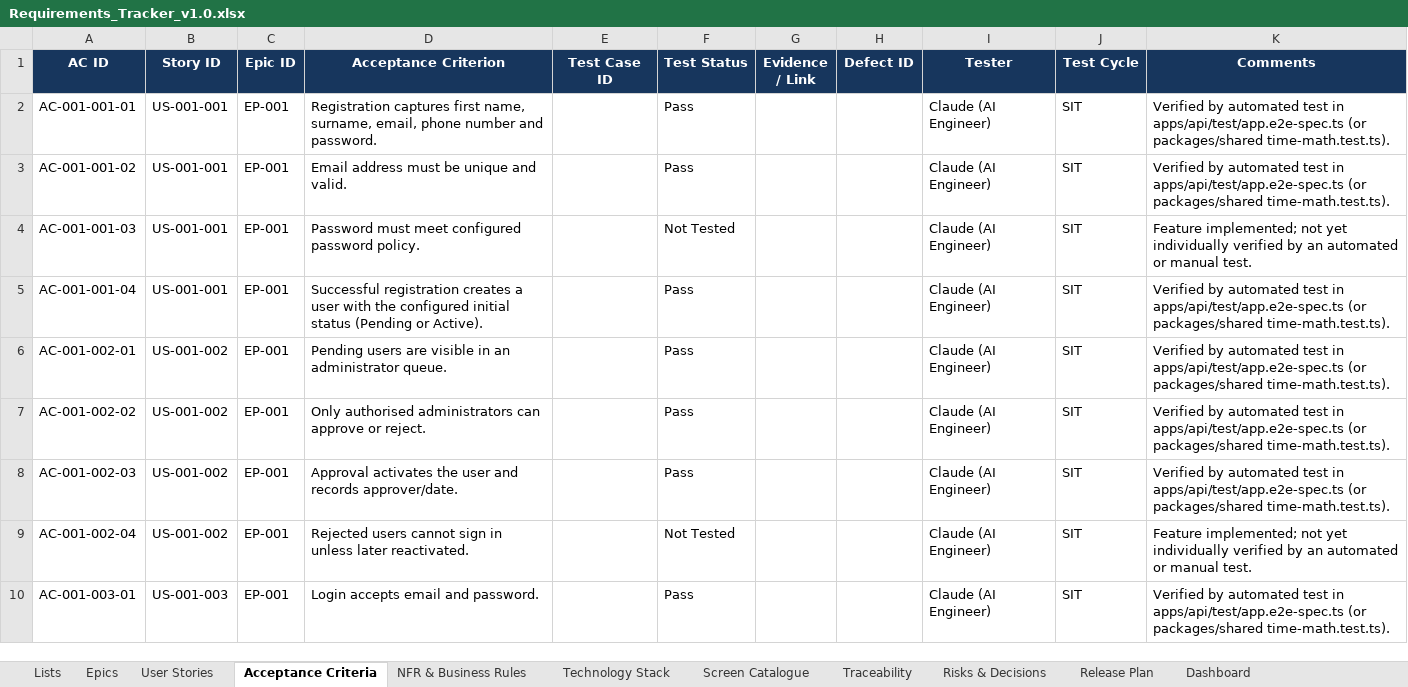
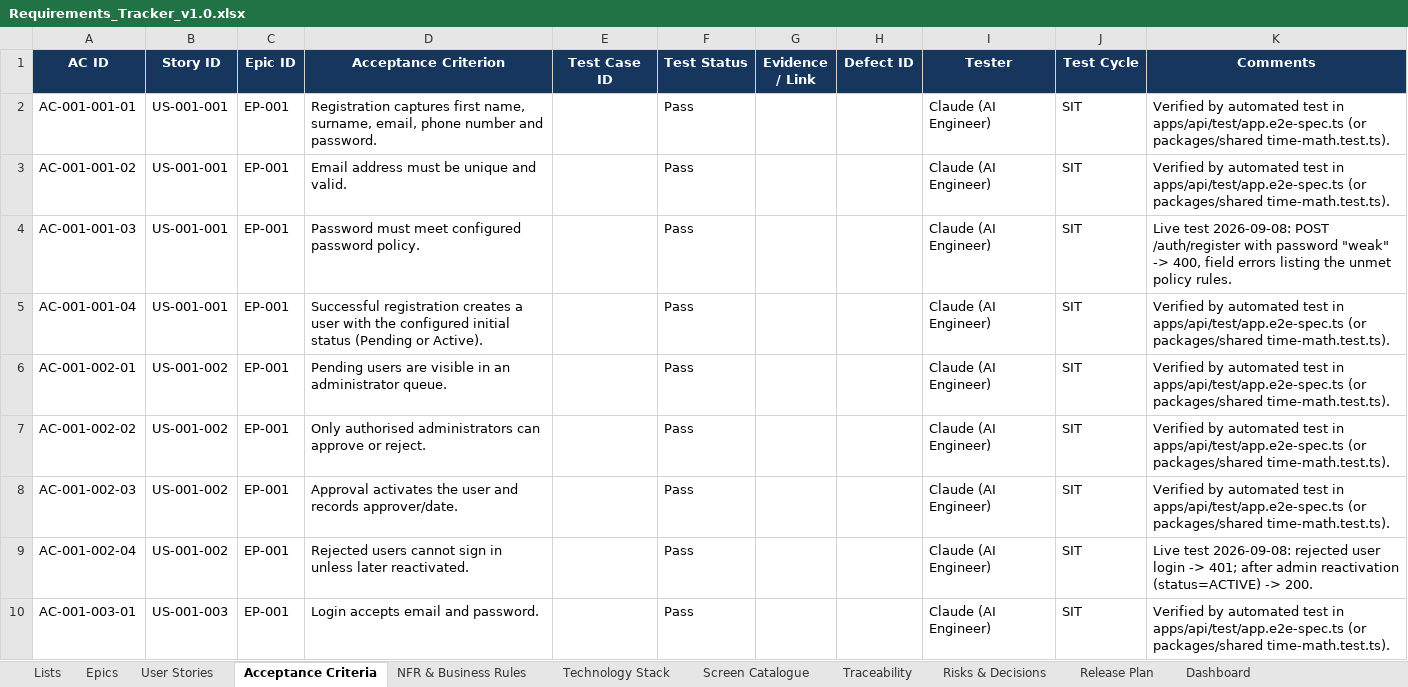
Before and after one commit to Amaanfaiz/Attendance-Task-Management-System, an Excel workbook: docs/Requirements_Tracker_v1.0.xlsx, sheet Acceptance Criteria, drawn as a sheet; only a part is shown; values as stored, in another font and other column widths than the file's, no borders; conditional formats and table styles not drawn; the diff covers the shown part only; the diff names each change by its address in the sheet, - before the commit and + after, or states it on an @@ line.

```diff
--- a/docs/Requirements_Tracker_v1.0.xlsx (sheet Acceptance Criteria)
+++ b/docs/Requirements_Tracker_v1.0.xlsx (sheet Acceptance Criteria)
-F4 (Test Status): Not Tested
+F4 (Test Status): Pass
-K4 (Comments): Feature implemented; not yet individually verified by an automated or manual test.
+K4 (Comments): Live test 2026-09-08: POST /auth/register with password "weak" -> 400, field errors listing the unmet policy rules.
-F9 (Test Status): Not Tested
+F9 (Test Status): Pass
-K9 (Comments): Feature implemented; not yet individually verified by an automated or manual test.
+K9 (Comments): Live test 2026-09-08: rejected user login -> 401; after admin reactivation (status=ACTIVE) -> 200.
```
Also changed, not shown: 26 edited cells elsewhere in this sheet, sheet User Stories.
